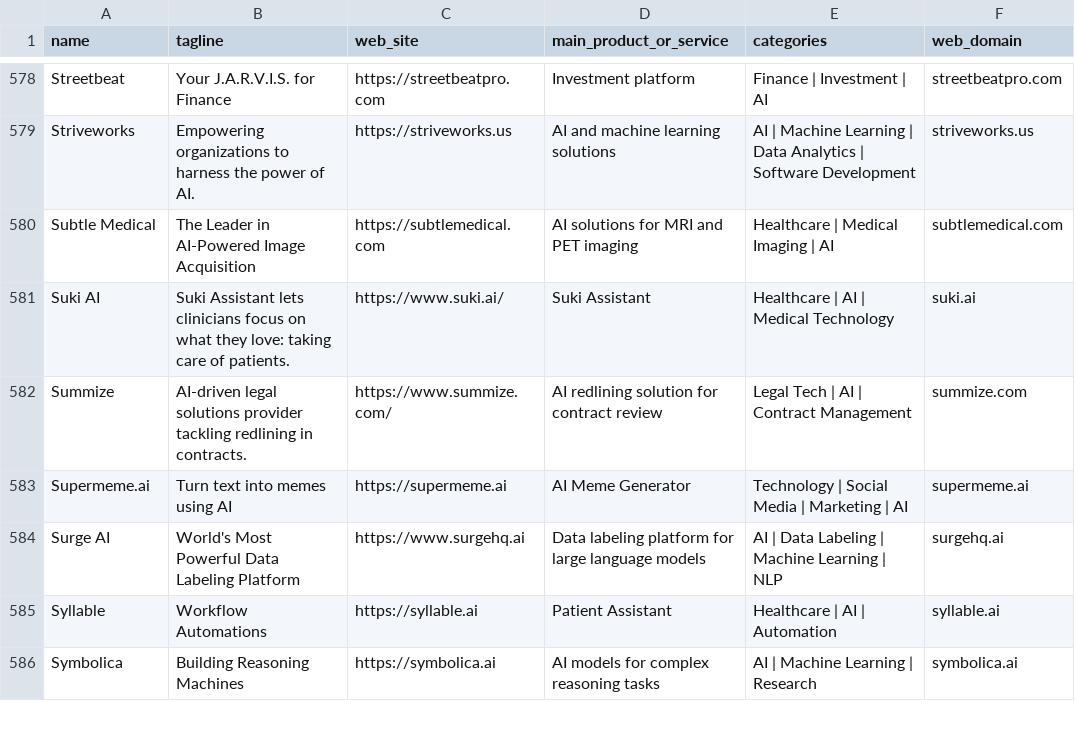
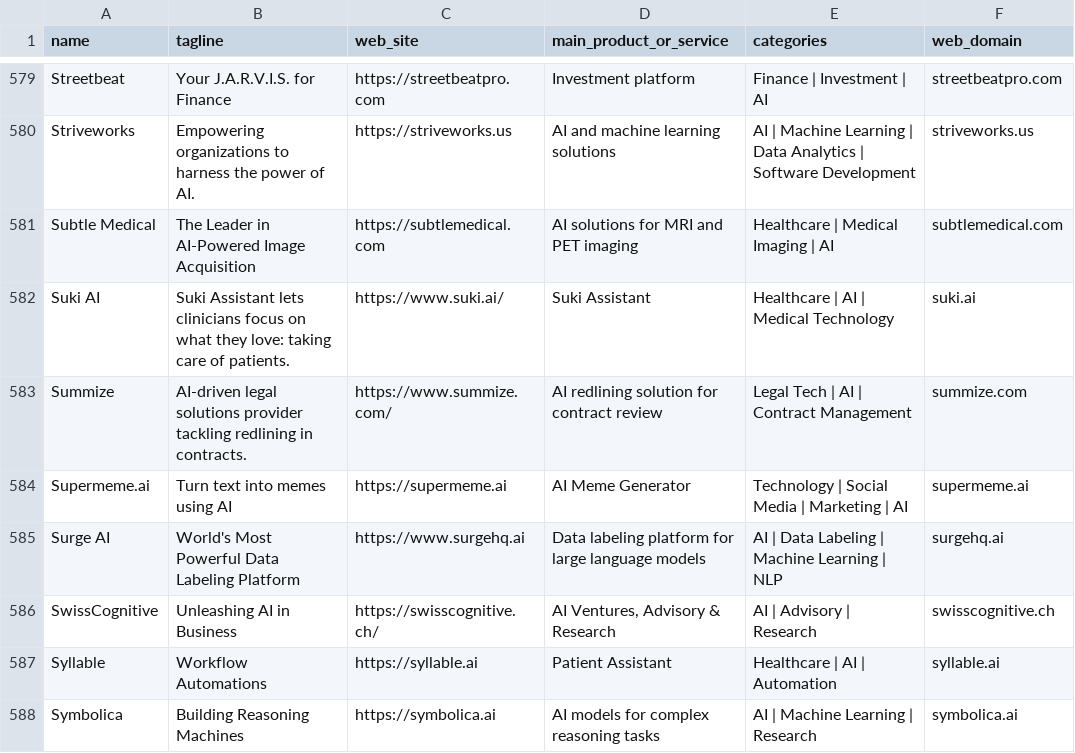
Before and after one commit to LinkTime-Corp/llm_agent_data, a CSV file: llm_gen_ai_startups/startup_list.csv, drawn as a sheet; only a part is shown, gaps mark what is left out; the diff covers the shown part only; the diff names each change by its address in the sheet, - before the commit and + after, or states it on an @@ line.

```diff
--- a/llm_gen_ai_startups/startup_list.csv
+++ b/llm_gen_ai_startups/startup_list.csv
+row 586: SwissCognitive | Unleashing AI in Business | https://swisscognitive.ch/ | AI Ventures, Advisory & Research | AI | Advisory | Research | swisscognitive.ch
```
Also changed, not shown: 11 added rows, 10 removed rows and 2 edited cells elsewhere in this file, 1 other file.
